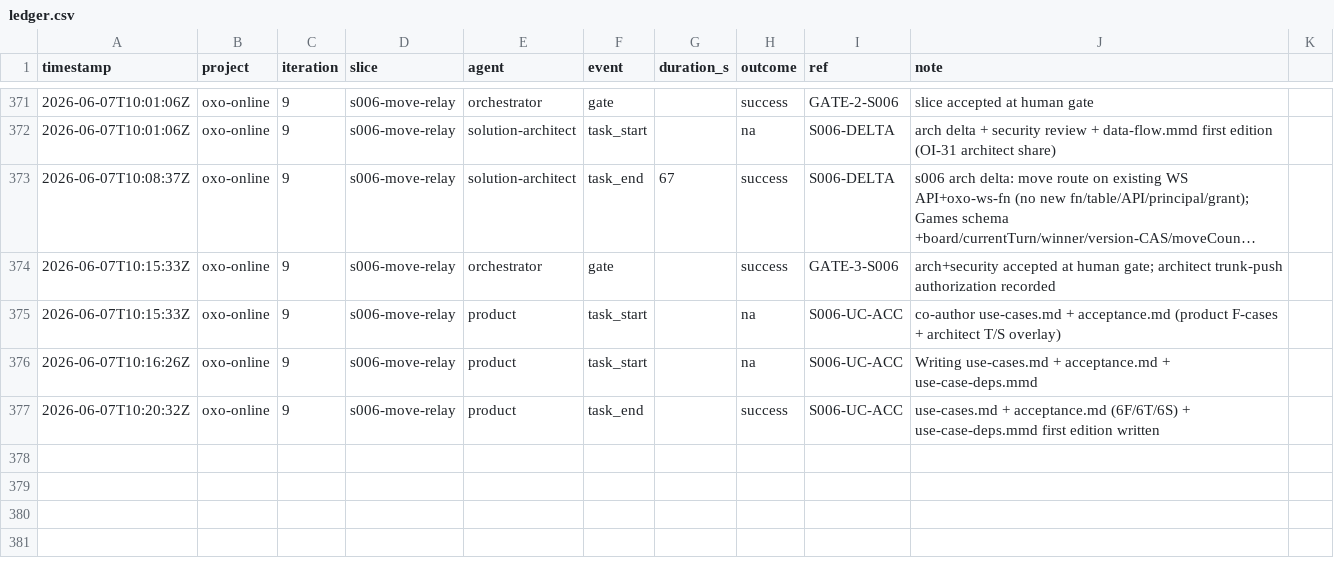
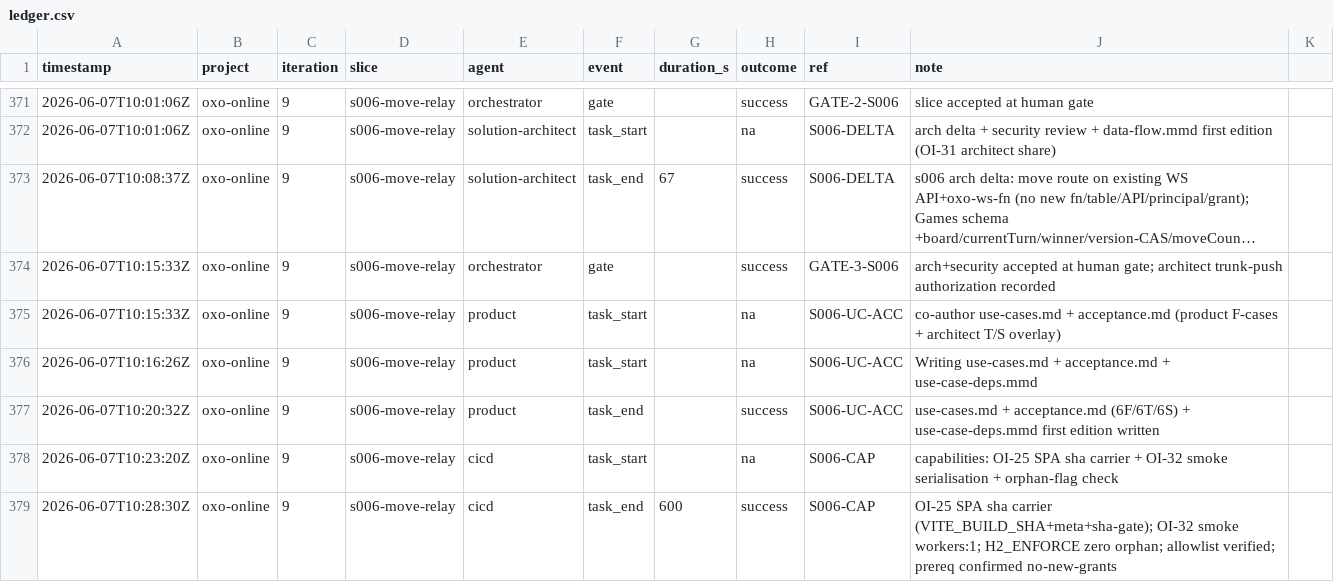
Before and after one commit to john-aerocloud/claude_learning_agents, a CSV file: process/dora/ledger.csv, drawn as a sheet; only a part is shown, gaps mark what is left out; long unchanged cells end in ….

```diff
--- a/process/dora/ledger.csv
+++ b/process/dora/ledger.csv
@@ -377 +377,3 @@ timestamp,project,iteration,slice,agent,event,duration_s,outcome,ref,note
 2026-06-07T10:20:32Z,oxo-online,9,s006-move-relay,product,task_end,,success,S006-UC-ACC,use-cases.md + acceptance.md (6F/6T/6S) + use-case-deps.mmd first edition written
+2026-06-07T10:23:20Z,oxo-online,9,s006-move-relay,cicd,task_start,,na,S006-CAP,capabilities: OI-25 SPA sha carrier + OI-32 smoke serialisation + orphan-flag check
+2026-06-07T10:28:30Z,oxo-online,9,s006-move-relay,cicd,task_end,600,success,S006-CAP,OI-25 SPA sha carrier (VITE_BUILD_SHA+meta+sha-gate); OI-32 smoke workers:1; H2_ENFORCE zero orphan; allowlist verified; prereq confirmed no-new-grants
```
Also changed, not shown: 6 other files.
